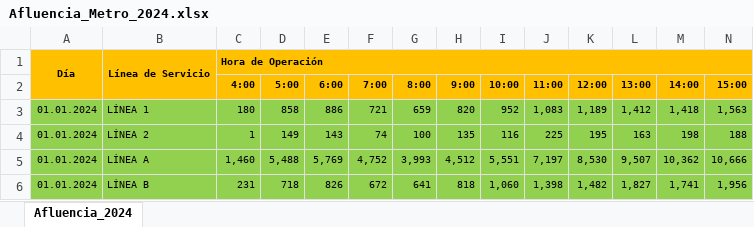
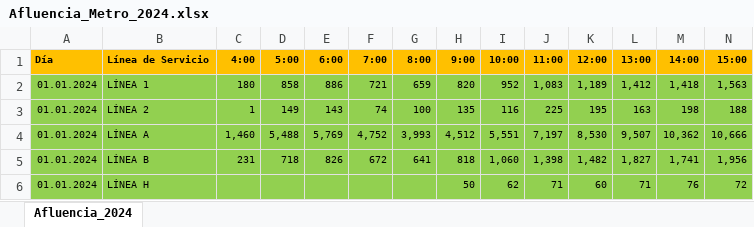
Before and after one commit to Samuelpz1/Metro_Medellin, an Excel workbook: Data/Afluencia_Metro_2024.xlsx, sheet Afluencia_2024, drawn as a sheet; only a part is shown; the shorter side is filled out with more unchanged rows; values as stored, in another font and other column widths than the file's, no borders; removed rows and columns are numbered as before the commit, all else as after; rows hold the shown columns only; the diff names each change by its address in the sheet, - before the commit and + after, or states it on an @@ line.

Commit message:
add jupyter notebook with transformation and data cleaning

```diff
--- a/Data/Afluencia_Metro_2024.xlsx (sheet Afluencia_2024)
+++ b/Data/Afluencia_Metro_2024.xlsx (sheet Afluencia_2024)
-row 1: Día | Línea de Servicio | Hora de Operación
-A1: (empty)
+A1: Día
-B1: (empty)
+B1: Línea de Servicio
```
Also changed, not shown: 1 other file.
